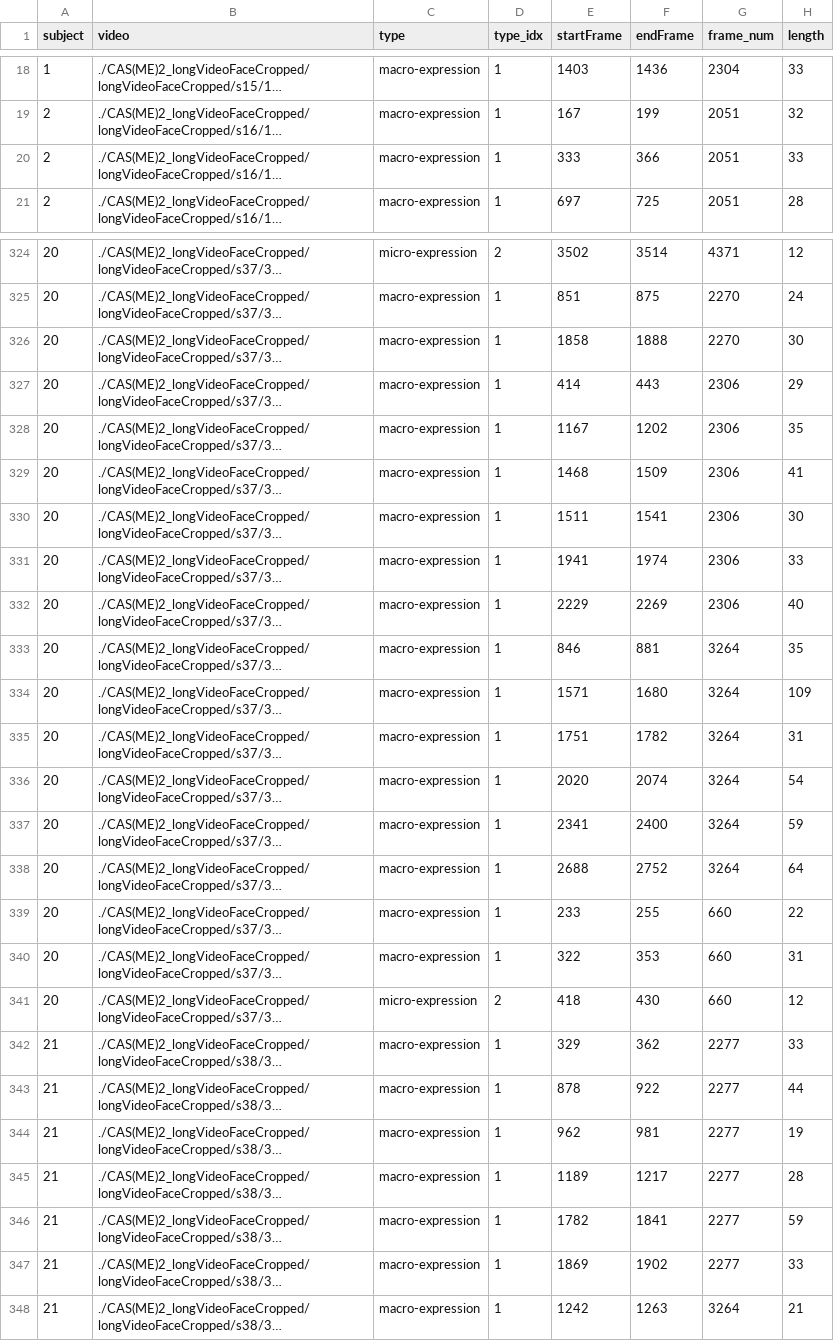
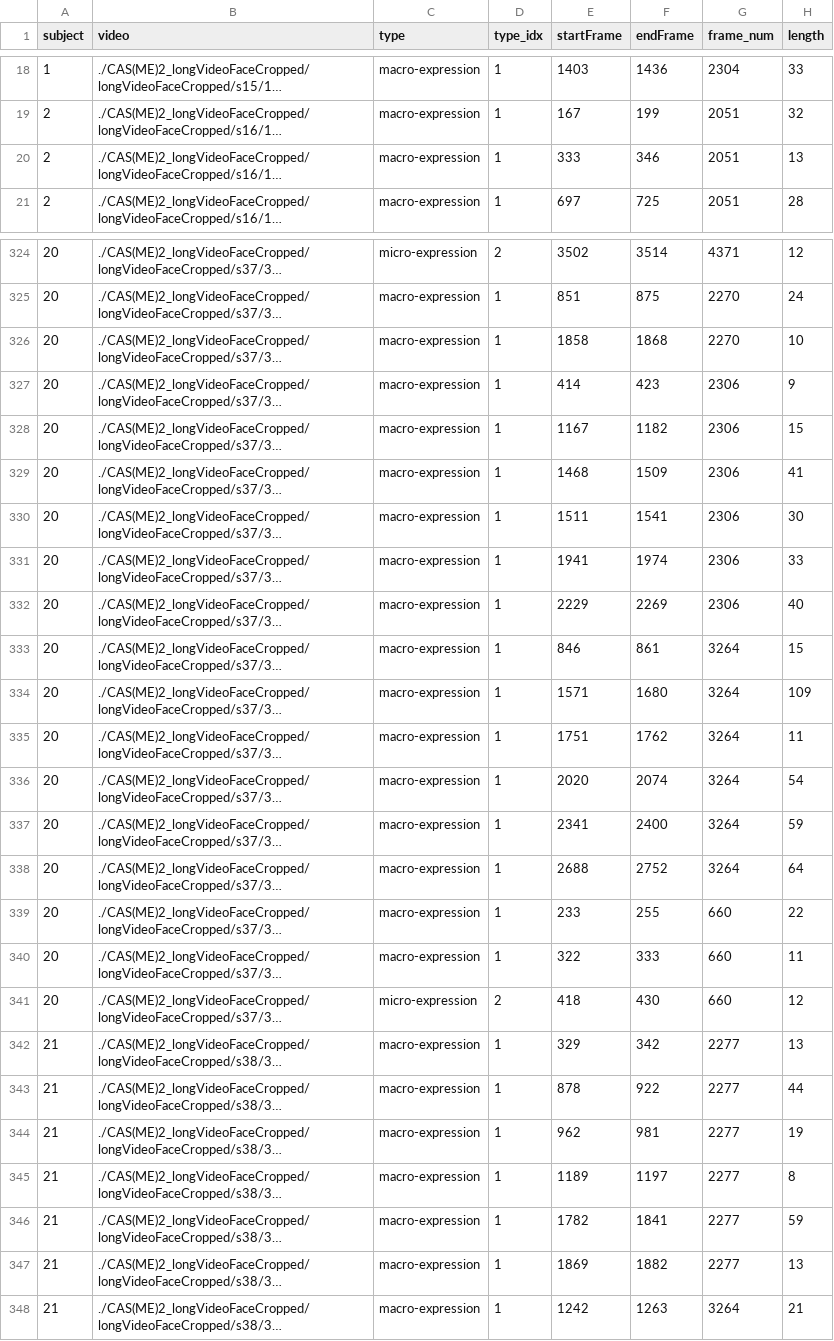
Before and after one commit to fangyini/mer_spot_new, a CSV file: casme2_annotation_new.csv, drawn as a sheet; only a part is shown, gaps mark what is left out; long unchanged cells end in …; the diff covers the shown part only; the diff names each change by its address in the sheet, - before the commit and + after, or states it on an @@ line.

Commit message:
modify new anno, uploaded the wrong one

```diff
--- a/casme2_annotation_new.csv
+++ b/casme2_annotation_new.csv
-F20 (endFrame): 366
+F20 (endFrame): 346
-H20 (length): 33
+H20 (length): 13
-F326 (endFrame): 1888
+F326 (endFrame): 1868
-H326 (length): 30
+H326 (length): 10
-F327 (endFrame): 443
+F327 (endFrame): 423
-H327 (length): 29
+H327 (length): 9
-F328 (endFrame): 1202
+F328 (endFrame): 1182
-H328 (length): 35
+H328 (length): 15
-F333 (endFrame): 881
+F333 (endFrame): 861
-H333 (length): 35
+H333 (length): 15
-F335 (endFrame): 1782
+F335 (endFrame): 1762
-H335 (length): 31
+H335 (length): 11
-F340 (endFrame): 353
+F340 (endFrame): 333
-H340 (length): 31
+H340 (length): 11
-F342 (endFrame): 362
+F342 (endFrame): 342
-H342 (length): 33
+H342 (length): 13
-F345 (endFrame): 1217
+F345 (endFrame): 1197
-H345 (length): 28
+H345 (length): 8
-F347 (endFrame): 1902
+F347 (endFrame): 1882
-H347 (length): 33
+H347 (length): 13
```
Also changed, not shown: 74 edited cells elsewhere in this file.
